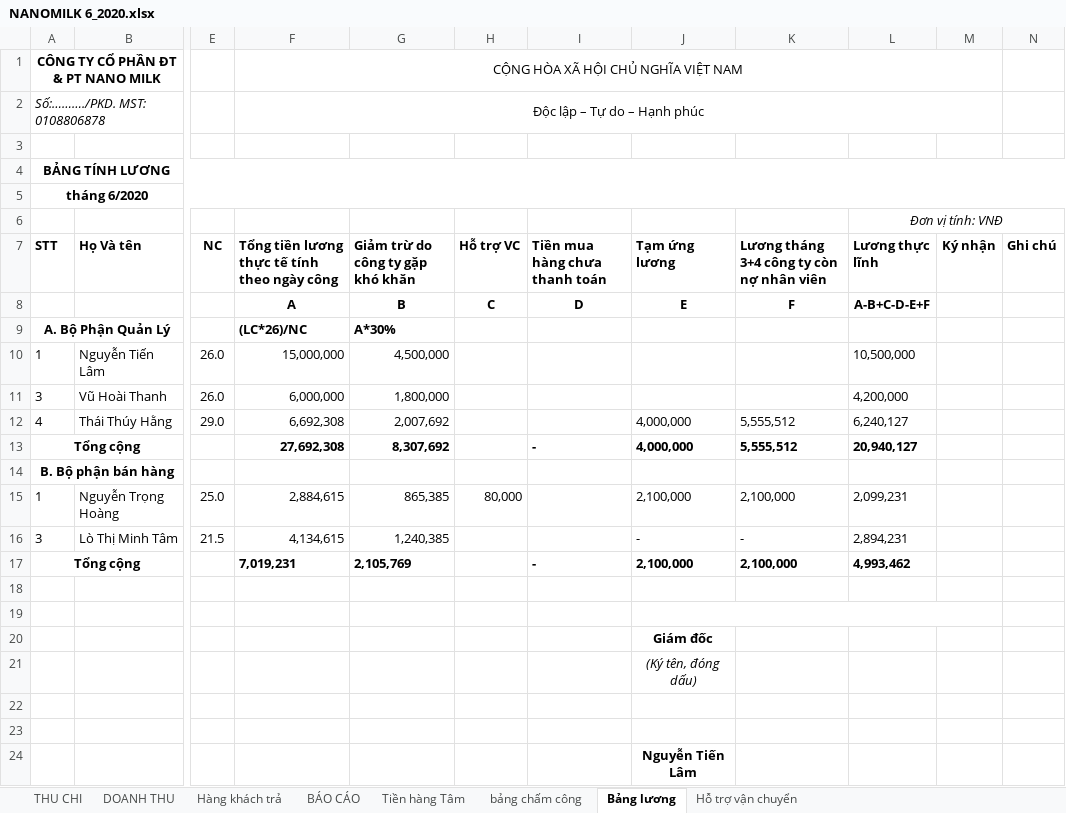
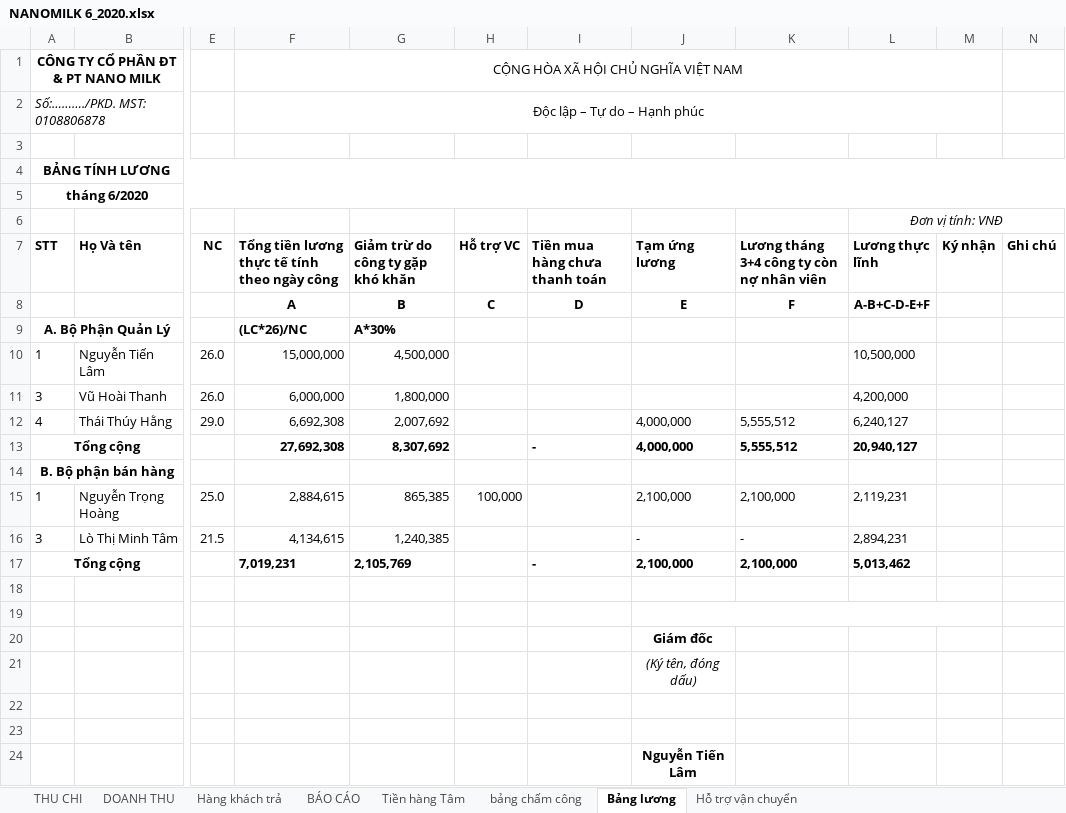
Before and after one commit to lexusna98/HangWorkspace, an Excel workbook: KẾ TOÁN - THÁI HẰNG/NANOMILK 6_2020.xlsx, sheet Bảng lương, drawn as a sheet; only a part is shown, gaps mark what is left out; values as stored, in another font and other column widths than the file's, no borders; the diff names each change by its address in the sheet, - before the commit and + after, or states it on an @@ line.

```diff
--- a/KẾ TOÁN - THÁI HẰNG/NANOMILK 6_2020.xlsx (sheet Bảng lương)
+++ b/KẾ TOÁN - THÁI HẰNG/NANOMILK 6_2020.xlsx (sheet Bảng lương)
-H15 (Hỗ trợ VC): 80,000
+H15 (Hỗ trợ VC): 100,000
-L15 (Lương thực lĩnh): 2,099,231
+L15 (Lương thực lĩnh): 2,119,231
-L17 (Lương thực lĩnh): 4,993,462
+L17 (Lương thực lĩnh): 5,013,462
```
Also changed, not shown: sheet Tiền hàng Tâm, sheet DOANH THU, sheet Hàng khách trả, sheet BÁO CÁO, sheet Hỗ trợ vận chuyển, formulas that keep their value, KẾ TOÁN - THÁI HẰNG/Báo cáo/EXCEL/NANOMILK 5_2020.xlsx, KẾ TOÁN - THÁI HẰNG/KHO KÍN.xlsx, 2 other files.
